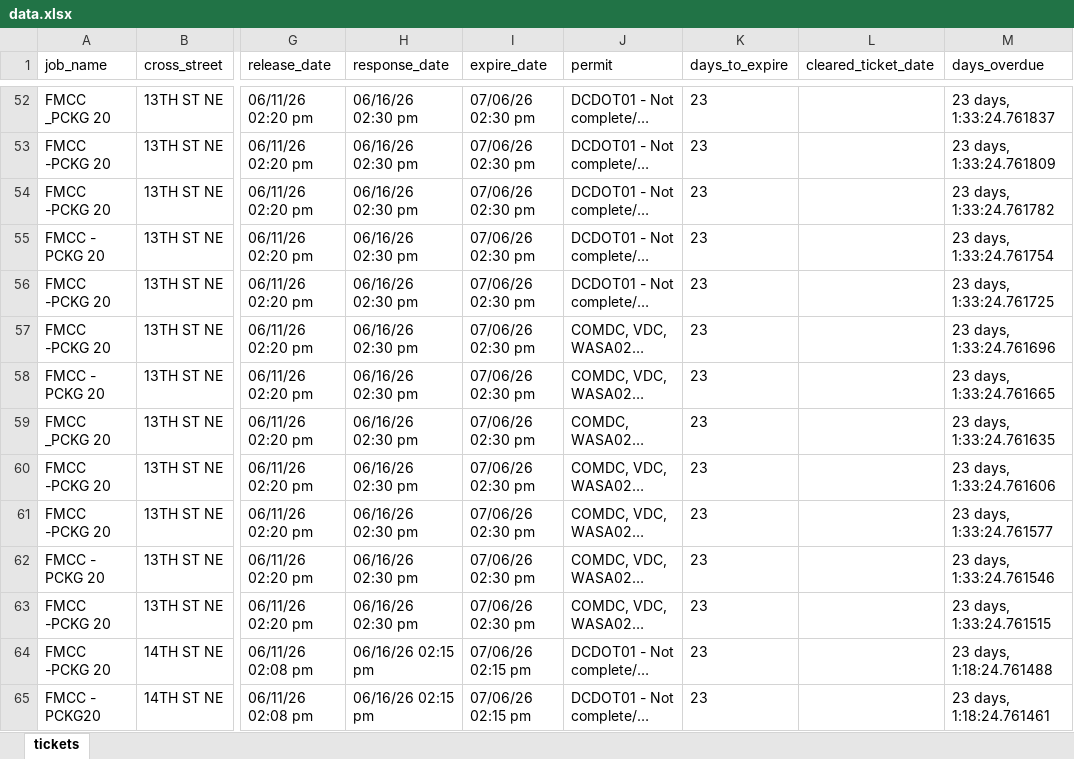
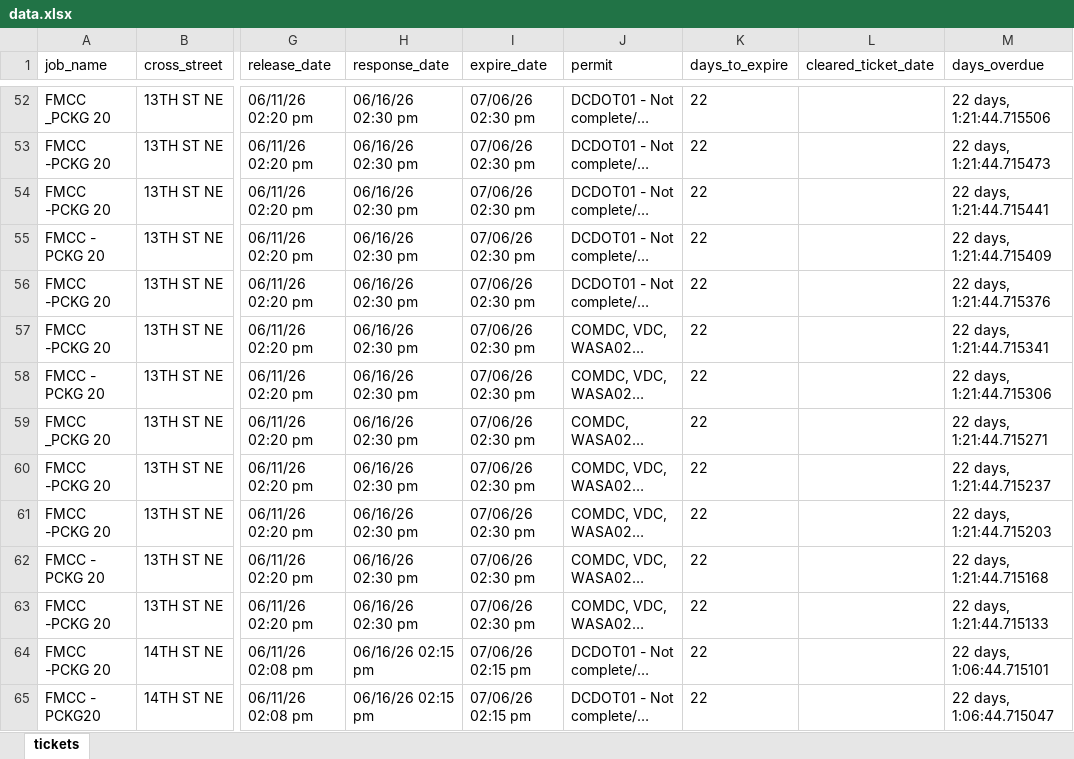
Before and after one commit to james-collin2/MissUtilityWorkFlow, an Excel workbook: data.xlsx, sheet tickets, drawn as a sheet; only a part is shown, gaps mark what is left out; long unchanged cells end in …; values as stored, in another font and other column widths than the file's, no borders; the diff covers the shown part only; the diff names each change by its address in the sheet, - before the commit and + after, or states it on an @@ line.

```diff
--- a/data.xlsx (sheet tickets)
+++ b/data.xlsx (sheet tickets)
-K52:K65 (days_to_expire): 23
+K52:K65 (days_to_expire): 22
-M52 (days_overdue): 23 days, 1:33:24.761837
+M52 (days_overdue): 22 days, 1:21:44.715506
-M53 (days_overdue): 23 days, 1:33:24.761809
+M53 (days_overdue): 22 days, 1:21:44.715473
-M54 (days_overdue): 23 days, 1:33:24.761782
+M54 (days_overdue): 22 days, 1:21:44.715441
-M55 (days_overdue): 23 days, 1:33:24.761754
+M55 (days_overdue): 22 days, 1:21:44.715409
-M56 (days_overdue): 23 days, 1:33:24.761725
+M56 (days_overdue): 22 days, 1:21:44.715376
-M57 (days_overdue): 23 days, 1:33:24.761696
+M57 (days_overdue): 22 days, 1:21:44.715341
-M58 (days_overdue): 23 days, 1:33:24.761665
+M58 (days_overdue): 22 days, 1:21:44.715306
-M59 (days_overdue): 23 days, 1:33:24.761635
+M59 (days_overdue): 22 days, 1:21:44.715271
-M60 (days_overdue): 23 days, 1:33:24.761606
+M60 (days_overdue): 22 days, 1:21:44.715237
-M61 (days_overdue): 23 days, 1:33:24.761577
+M61 (days_overdue): 22 days, 1:21:44.715203
-M62 (days_overdue): 23 days, 1:33:24.761546
+M62 (days_overdue): 22 days, 1:21:44.715168
-M63 (days_overdue): 23 days, 1:33:24.761515
+M63 (days_overdue): 22 days, 1:21:44.715133
-M64 (days_overdue): 23 days, 1:18:24.761488
+M64 (days_overdue): 22 days, 1:06:44.715101
-M65 (days_overdue): 23 days, 1:18:24.761461
+M65 (days_overdue): 22 days, 1:06:44.715047
```
Also changed, not shown: 1375 edited cells elsewhere in this sheet.
